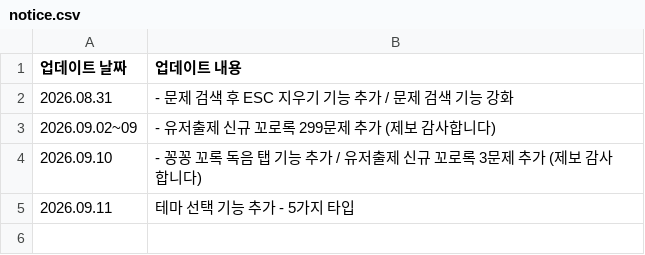
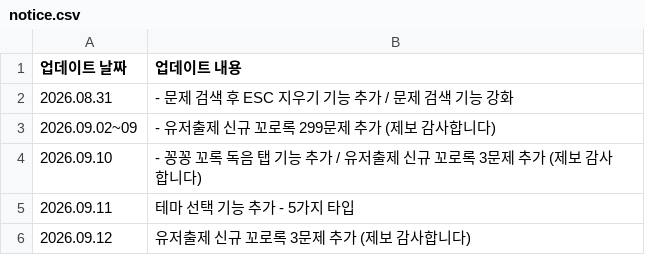
Before and after one commit to mingming-2/qplayquiz, a CSV file: notice.csv, drawn as a sheet; the diff names each change by its address in the sheet, - before the commit and + after, or states it on an @@ line.

Commit message:
Update notice.csv

```diff
--- a/notice.csv
+++ b/notice.csv
+row 6: 2026.09.12 | 유저출제 신규 꼬로록 3문제 추가 (제보 감사합니다)
```
